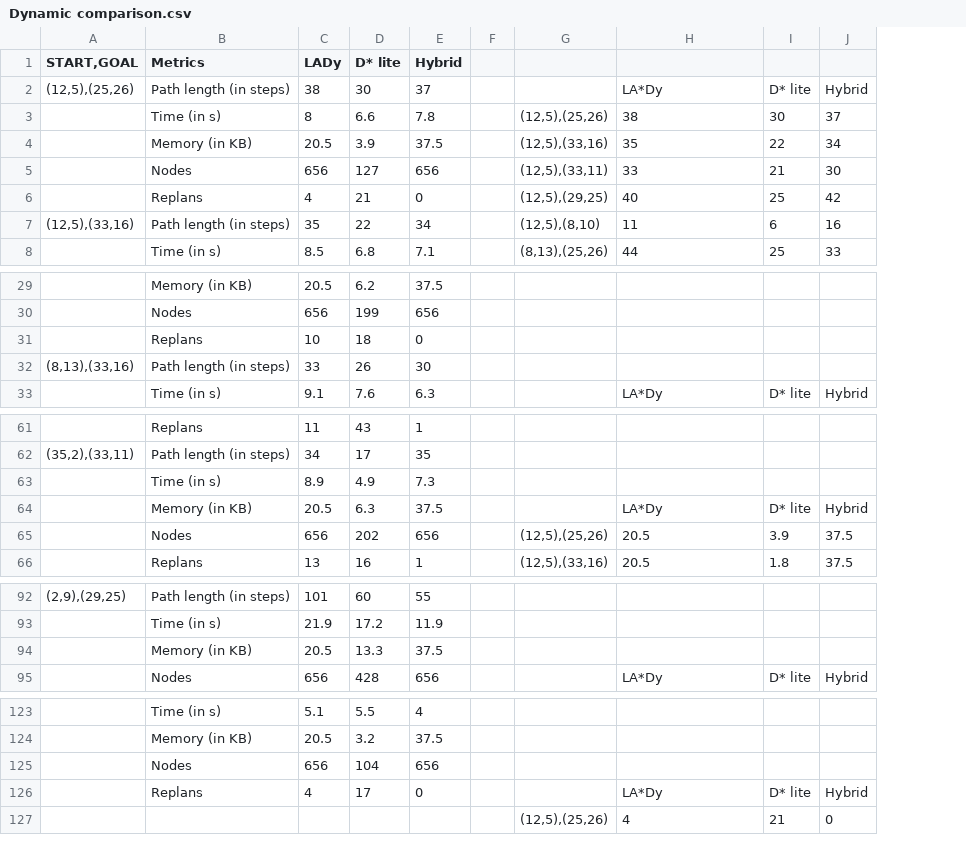
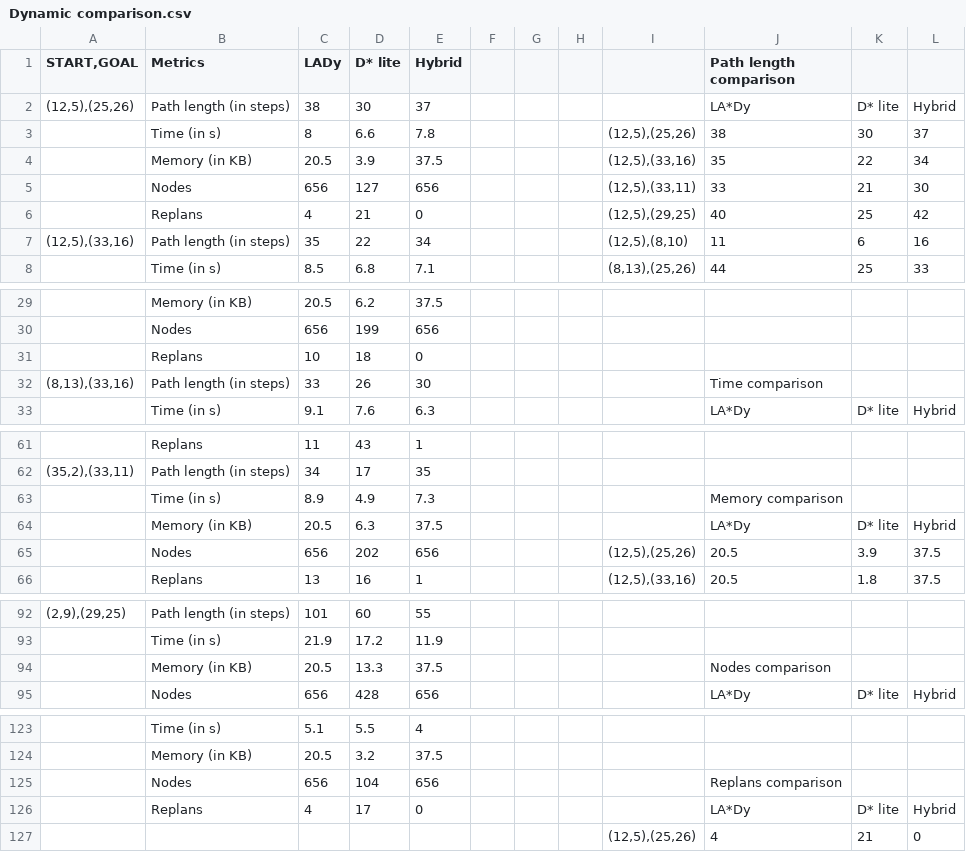
Before and after one commit to Harishma356/LADy_simulation_results, a CSV file: Dynamic comparison.csv, drawn as a sheet; only a part is shown, gaps mark what is left out; addresses are those after the commit; the diff names each change by its address in the sheet, - before the commit and + after, or states it on an @@ line.

Commit message:
simulation csv values

```diff
--- a/Dynamic comparison.csv
+++ b/Dynamic comparison.csv
+column G, empty
+column H, empty
-J1: (empty)
+J1: Path length comparison
-J32 (Path length comparison): (empty)
+J32 (Path length comparison): Time comparison
-J63 (Path length comparison): (empty)
+J63 (Path length comparison): Memory comparison
-J94 (Path length comparison): (empty)
+J94 (Path length comparison): Nodes comparison
-J125 (Path length comparison): (empty)
+J125 (Path length comparison): Replans comparison
```
Also changed, not shown: Static comparison.csv.
